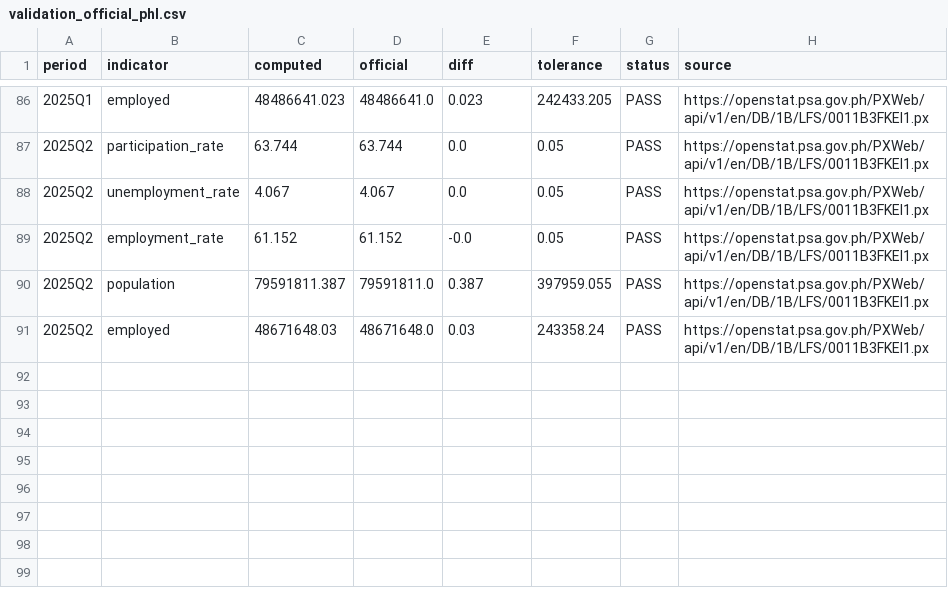
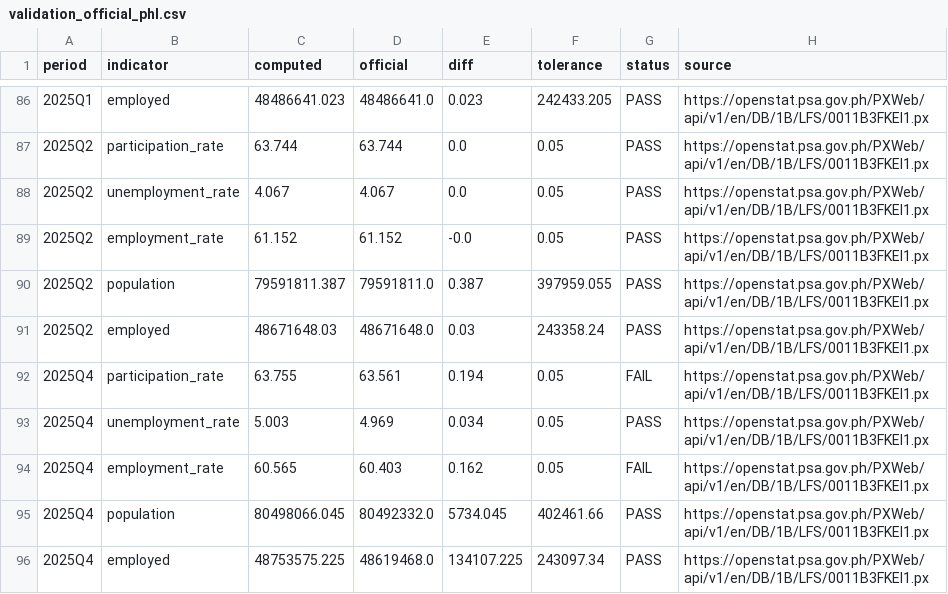
Before and after one commit to gdemombynes/ai-lfs-panel, a CSV file: output/tables/validation_official_phl.csv, drawn as a sheet; only a part is shown, gaps mark what is left out.

```diff
--- a/output/tables/validation_official_phl.csv
+++ b/output/tables/validation_official_phl.csv
@@ -91 +91,6 @@ period,indicator,computed,official,diff,tolerance,status,source
 2025Q2,employed,48671648.03,48671648.0,0.03,243358.24,PASS,https://openstat.psa.gov.ph/PXWeb/api/v1/en/DB/1B/LFS/0011B3FKEI1.px
+2025Q4,participation_rate,63.755,63.561,0.194,0.05,FAIL,https://openstat.psa.gov.ph/PXWeb/api/v1/en/DB/1B/LFS/0011B3FKEI1.px
+2025Q4,unemployment_rate,5.003,4.969,0.034,0.05,PASS,https://openstat.psa.gov.ph/PXWeb/api/v1/en/DB/1B/LFS/0011B3FKEI1.px
+2025Q4,employment_rate,60.565,60.403,0.162,0.05,FAIL,https://openstat.psa.gov.ph/PXWeb/api/v1/en/DB/1B/LFS/0011B3FKEI1.px
+2025Q4,population,80498066.045,80492332.0,5734.045,402461.66,PASS,https://openstat.psa.gov.ph/PXWeb/api/v1/en/DB/1B/LFS/0011B3FKEI1.px
+2025Q4,employed,48753575.225,48619468.0,134107.225,243097.34,PASS,https://openstat.psa.gov.ph/PXWeb/api/v1/en/DB/1B/LFS/0011B3FKEI1.px
```
Also changed, not shown: 2 other files.
